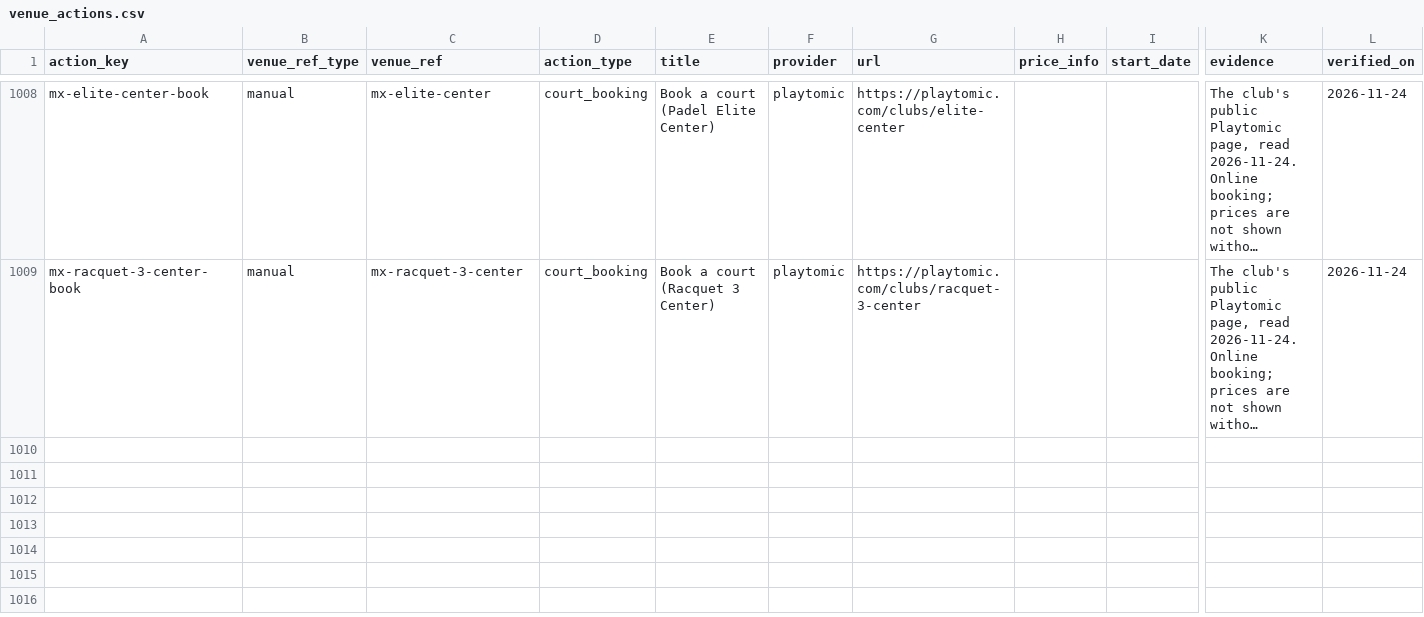
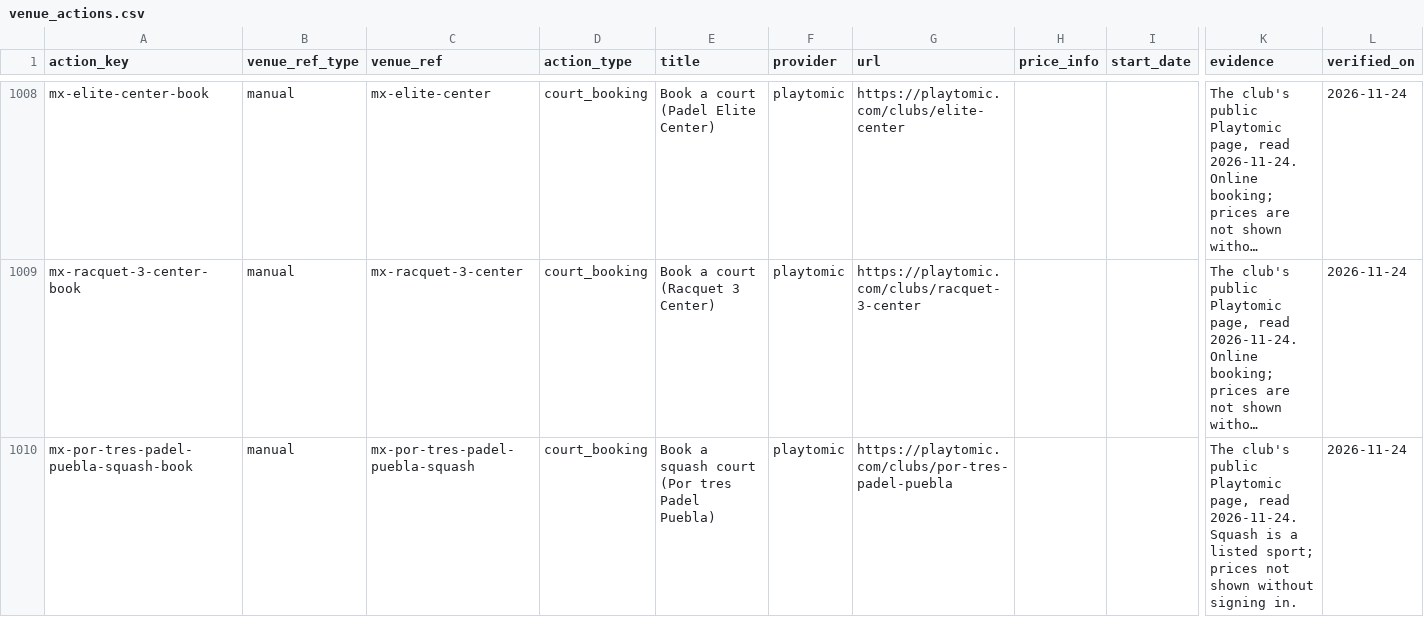
Before and after one commit to abov/courtconnect-ca, a CSV file: transform/seeds/venue_actions.csv, drawn as a sheet; only a part is shown, gaps mark what is left out; long unchanged cells end in …; rows hold the shown columns only; the diff names each change by its address in the sheet, - before the commit and + after, or states it on an @@ line.

Commit message:
Puebla: squash at Por tres, Epic Shot and Universal pickleball pins

```diff
--- a/transform/seeds/venue_actions.csv
+++ b/transform/seeds/venue_actions.csv
+row 1010: mx-por-tres-padel-puebla-squash-book | manual | mx-por-tres-padel-puebla-squash | court_booking | Book a squash court (Por tres Padel Puebla) | playtomic | https://playtomic.com/clubs/por-tres-padel-puebla |  |  | The club's public Playtomic page, read 2026-11-24. Squash is a listed sport; prices not shown without signing in. | 2026-11-24
```
Also changed, not shown: 1 other file.
